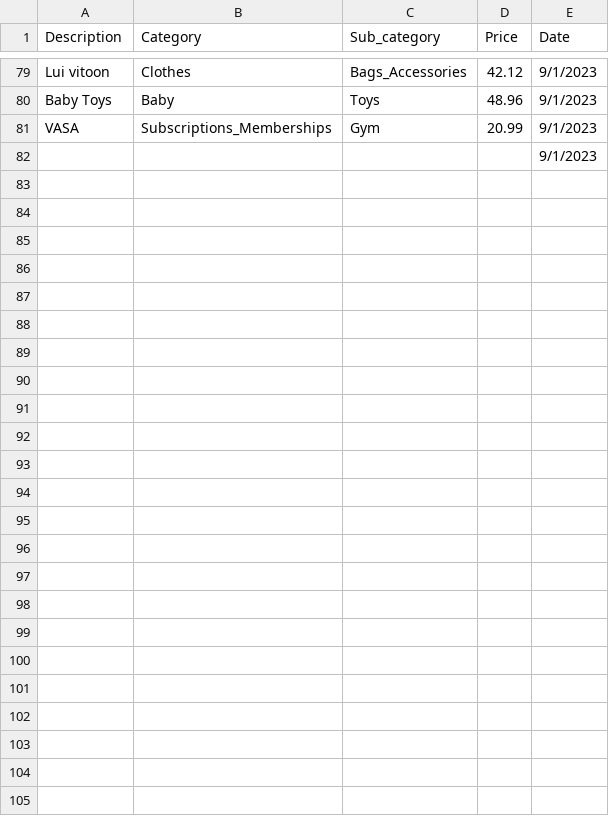
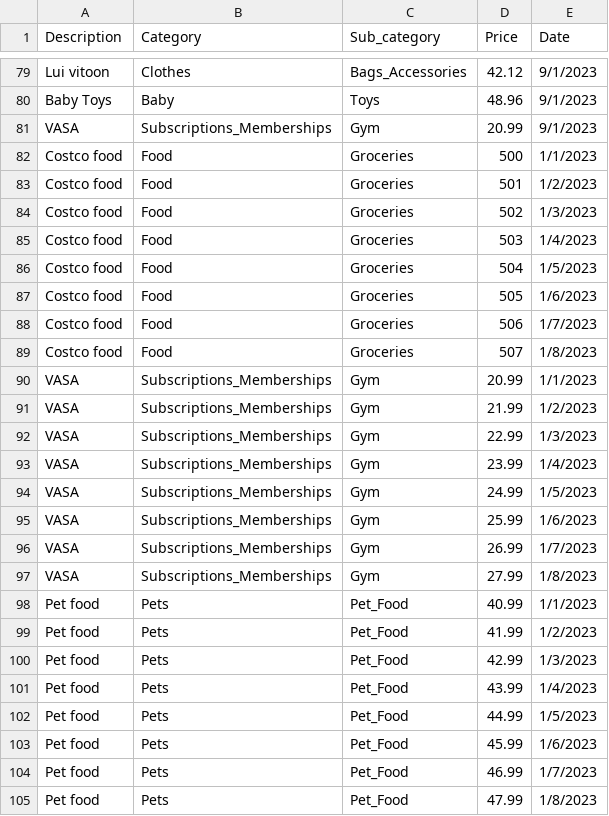
Before and after one commit to j-convey/BankTextCategorizer, a CSV file: GUI/GraphTest.csv, drawn as a sheet; only a part is shown, gaps mark what is left out; the diff covers the shown part only.

Commit message:
Added second mtd graph for summary page
- fixed graph background theme issues not switching to/from dark/light mode

```diff
--- a/GUI/GraphTest.csv
+++ b/GUI/GraphTest.csv
@@ -81,2 +81,25 @@ Baby Toys,Baby,Toys,48.96,9/1/2023
 VASA,Subscriptions_Memberships,Gym,20.99,9/1/2023
-,,,,9/1/2023
+Costco food,Food,Groceries,500,1/1/2023
+Costco food,Food,Groceries,501,1/2/2023
+Costco food,Food,Groceries,502,1/3/2023
+Costco food,Food,Groceries,503,1/4/2023
+Costco food,Food,Groceries,504,1/5/2023
+Costco food,Food,Groceries,505,1/6/2023
+Costco food,Food,Groceries,506,1/7/2023
+Costco food,Food,Groceries,507,1/8/2023
+VASA,Subscriptions_Memberships,Gym,20.99,1/1/2023
+VASA,Subscriptions_Memberships,Gym,21.99,1/2/2023
+VASA,Subscriptions_Memberships,Gym,22.99,1/3/2023
+VASA,Subscriptions_Memberships,Gym,23.99,1/4/2023
+VASA,Subscriptions_Memberships,Gym,24.99,1/5/2023
+VASA,Subscriptions_Memberships,Gym,25.99,1/6/2023
+VASA,Subscriptions_Memberships,Gym,26.99,1/7/2023
+VASA,Subscriptions_Memberships,Gym,27.99,1/8/2023
+Pet food,Pets,Pet_Food,40.99,1/1/2023
+Pet food,Pets,Pet_Food,41.99,1/2/2023
+Pet food,Pets,Pet_Food,42.99,1/3/2023
+Pet food,Pets,Pet_Food,43.99,1/4/2023
+Pet food,Pets,Pet_Food,44.99,1/5/2023
+Pet food,Pets,Pet_Food,45.99,1/6/2023
+Pet food,Pets,Pet_Food,46.99,1/7/2023
+Pet food,Pets,Pet_Food,47.99,1/8/2023
```
Also changed, not shown: 4 edited cells elsewhere in this file, 3 other files.
